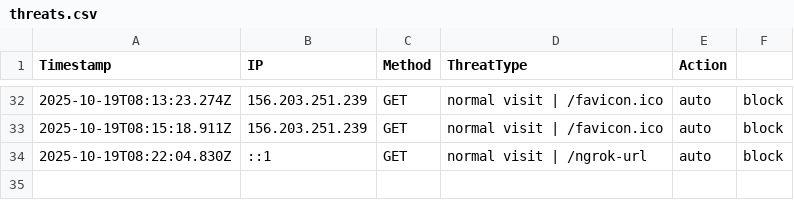
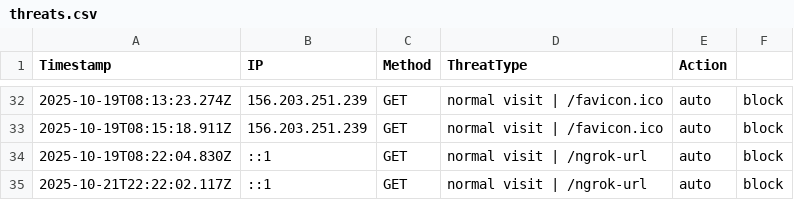
Before and after one commit to etiqotwf/honeypotpro, a CSV file: logs/threats.csv, drawn as a sheet; only a part is shown, gaps mark what is left out.

Commit message:
Auto commit before push: 2025-10-21T22:24:40.003Z

```diff
--- a/logs/threats.csv
+++ b/logs/threats.csv
@@ -34 +34,2 @@ Timestamp,IP,Method,ThreatType,Action
 2025-10-19T08:22:04.830Z,::1,GET,"normal visit | /ngrok-url",auto,block
+2025-10-21T22:22:02.117Z,::1,GET,"normal visit | /ngrok-url",auto,block
```
Also changed, not shown: 2 other files.
